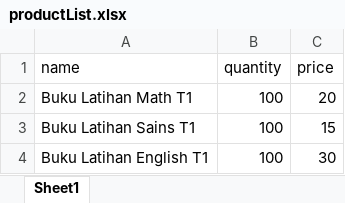
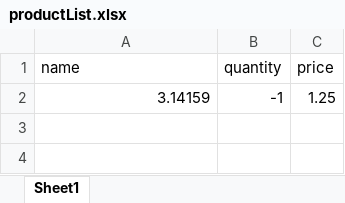
Before and after one commit to MingXuan23/prim-development, an Excel workbook: public/uploads/excel/productList.xlsx, sheet Sheet1, drawn as a sheet; values as stored, in another font and other column widths than the file's, no borders; removed rows and columns are numbered as before the commit, all else as after; the diff names each change by its address in the sheet, - before the commit and + after, or states it on an @@ line.

```diff
--- a/public/uploads/excel/productList.xlsx (sheet Sheet1)
+++ b/public/uploads/excel/productList.xlsx (sheet Sheet1)
-row 2: Buku Latihan Math T1 | 100 | 20
-row 3: Buku Latihan Sains T1 | 100 | 15
-row 4: Buku Latihan English T1 | 100 | 30
+row 2: 3.14159 | -1 | 1.25
```
Also changed, not shown: public/uploads/excel/productTypeList.xlsx, 12 other files.
